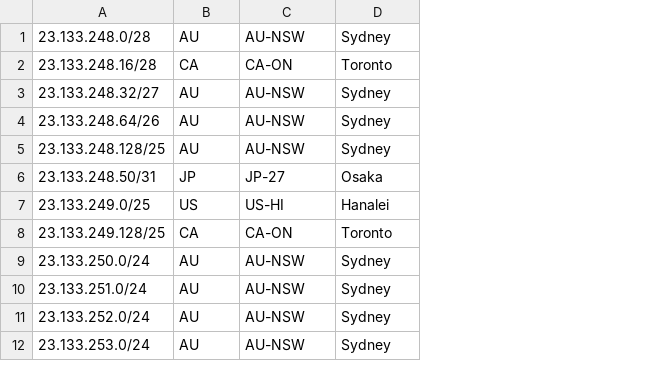
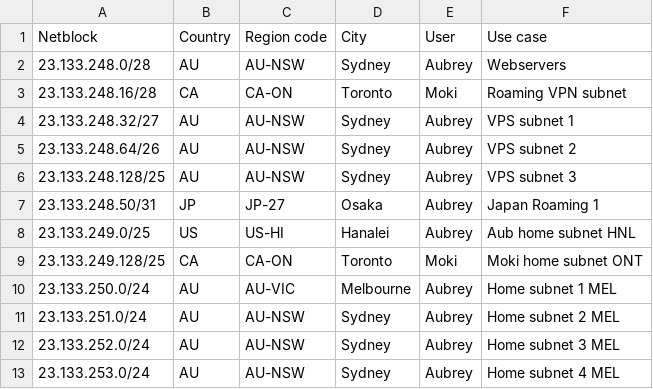
Before and after one commit to Chromatic-Garden-Sites/beakonet, a CSV file: netinfo/assigned.csv, drawn as a sheet; only a part is shown; addresses are those after the commit; the diff names each change by its address in the sheet, - before the commit and + after, or states it on an @@ line.

Commit message:
add locations and users

```diff
--- a/netinfo/assigned.csv
+++ b/netinfo/assigned.csv
+column E, rows 2-13: Aubrey | Moki | Aubrey | Aubrey | Aubrey | Aubrey | Aubrey | Moki | Aubrey | Aubrey | Aubrey | Aubrey
+column F, rows 2-13: Webservers | Roaming VPN subnet | VPS subnet 1 | VPS subnet 2 | VPS subnet 3 | Japan Roaming 1 | Aub home subnet HNL | Moki home subnet ONT | Home subnet 1 MEL | Home subnet 2 MEL | Home subnet 3 MEL | Home subnet 4 MEL
+row 1: Netblock | Country | Region code | City | User | Use case
-C10: AU-NSW
+C10: AU-VIC
-D10: Sydney
+D10: Melbourne
```
